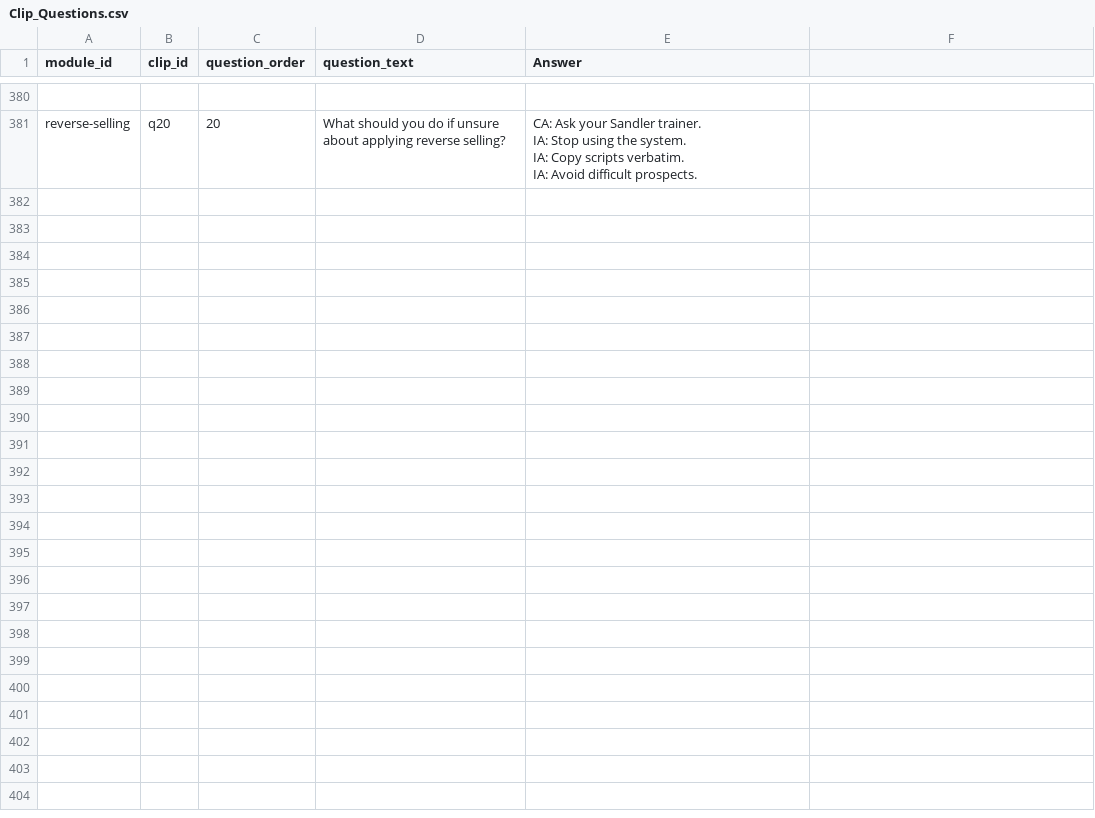
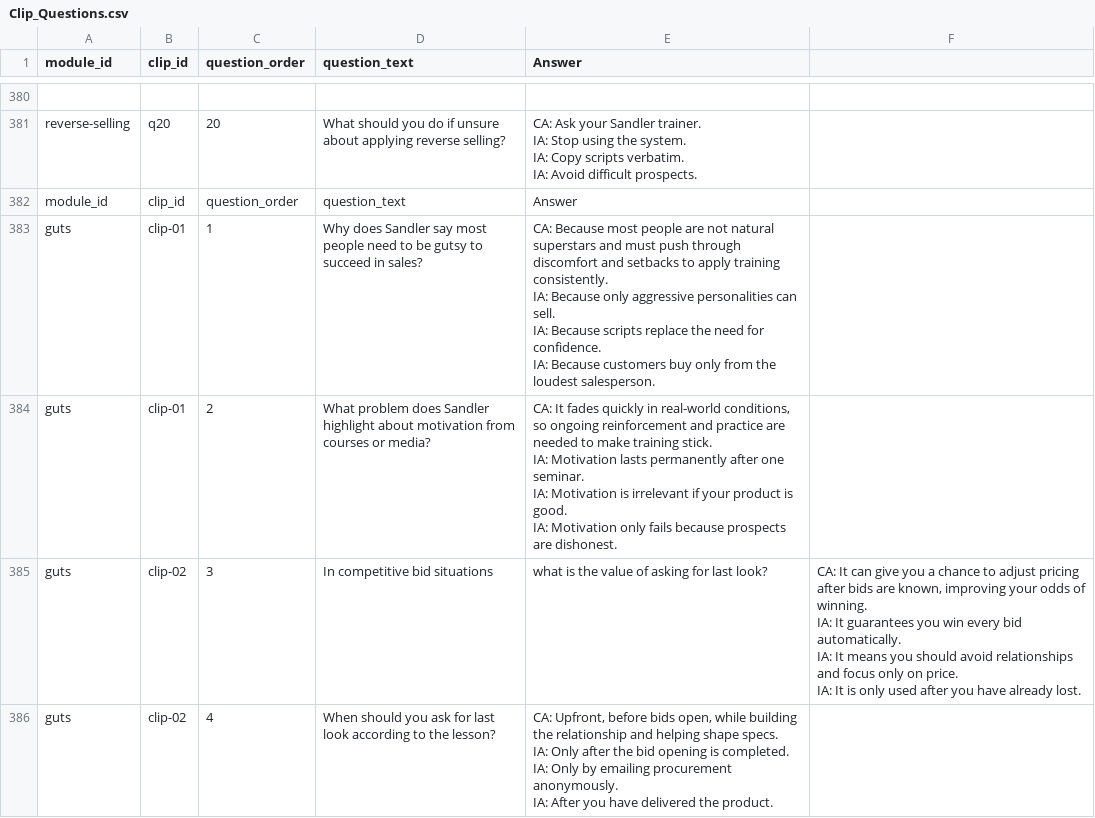
Before and after one commit to hbarker1001-coder/sandler_site_scaffold, a CSV file: data/Clip_Questions.csv, drawn as a sheet; only a part is shown, gaps mark what is left out; ↵ is a line break in a cell; the diff covers the shown part only; the diff names each change by its address in the sheet, - before the commit and + after, or states it on an @@ line.

Commit message:
Update Clip_Questions.csv

```diff
--- a/data/Clip_Questions.csv
+++ b/data/Clip_Questions.csv
+row 382: module_id | clip_id | question_order | question_text | Answer
+row 383: guts | clip-01 | 1 | Why does Sandler say most people need to be gutsy to succeed in sales? | CA: Because most people are not natural superstars and must push through discomfort and setbacks to apply training consistently. ↵ IA: Because only aggressive personalities can sell. ↵ IA: Because scripts replace the need for confidence. ↵ IA: Because customers buy only from the loudest salesperson.
+row 384: guts | clip-01 | 2 | What problem does Sandler highlight about motivation from courses or media? | CA: It fades quickly in real-world conditions, so ongoing reinforcement and practice are needed to make training stick. ↵ IA: Motivation lasts permanently after one seminar. ↵ IA: Motivation is irrelevant if your product is good. ↵ IA: Motivation only fails because prospects are dishonest.
+row 385: guts | clip-02 | 3 | In competitive bid situations | what is the value of asking for last look? | CA: It can give you a chance to adjust pricing after bids are known, improving your odds of winning. ↵ IA: It guarantees you win every bid automatically. ↵ IA: It means you should avoid relationships and focus only on price. ↵ IA: It is only used after you have already lost.
+row 386: guts | clip-02 | 4 | When should you ask for last look according to the lesson? | CA: Upfront, before bids open, while building the relationship and helping shape specs. ↵ IA: Only after the bid opening is completed. ↵ IA: Only by emailing procurement anonymously. ↵ IA: After you have delivered the product.
```
Also changed, not shown: 14 added rows elsewhere in this file.
